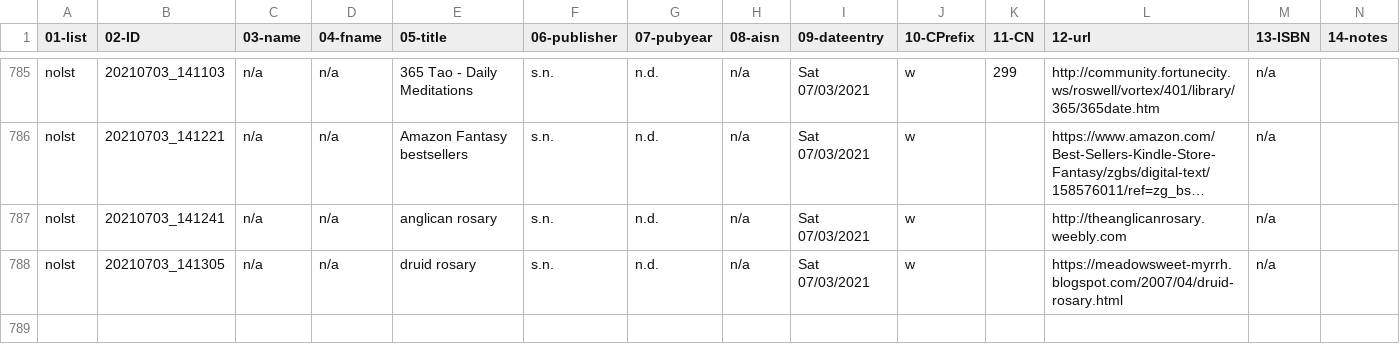
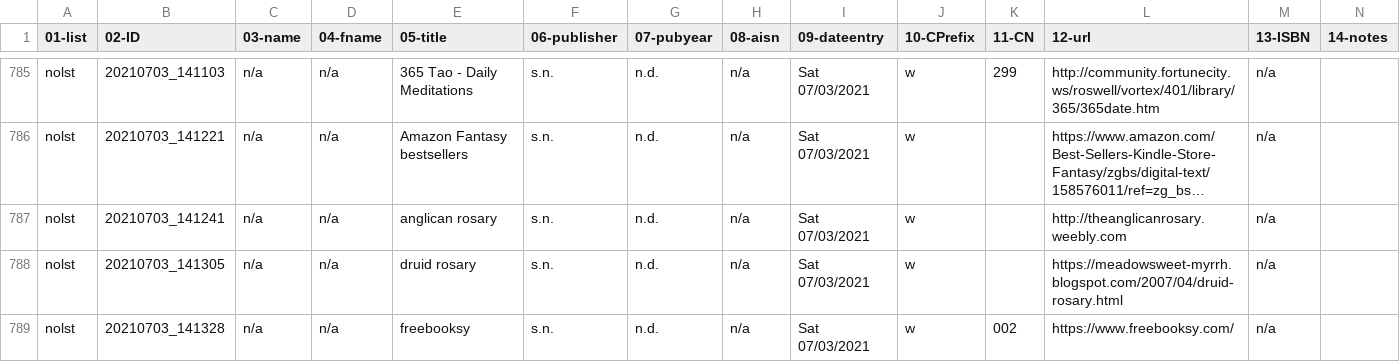
Before and after one commit to justinleetyler/justinleetyler.github.io, a CSV file: database.csv, drawn as a sheet; only a part is shown, gaps mark what is left out; long unchanged cells end in …; rows hold the shown columns only; the diff names each change by its address in the sheet, - before the commit and + after, or states it on an @@ line.

Commit message:
'updated'

```diff
--- a/database.csv
+++ b/database.csv
+row 789: nolst | 20210703_141328 | n/a | n/a | freebooksy | s.n. | n.d. | n/a | Sat 07/03/2021 | w | 002 | https://www.freebooksy.com/ | n/a
```
